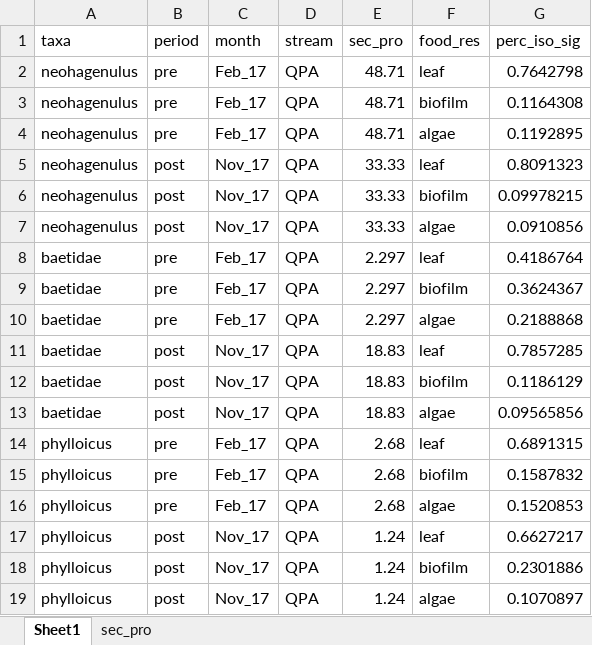
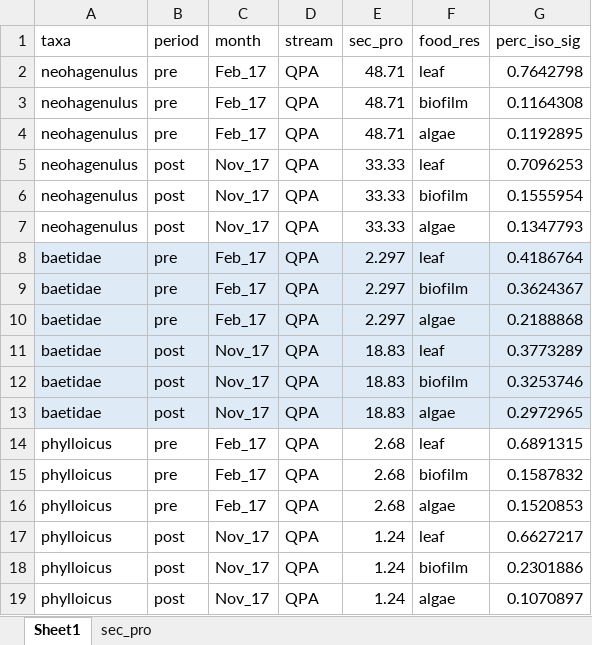
Before and after one commit to PEGutierrezF/trophic_basis, an Excel workbook: trophic_basis.xlsx, sheet Sheet1, drawn as a sheet; values as stored, in another font and other column widths than the file's, no borders; the diff names each change by its address in the sheet, - before the commit and + after, or states it on an @@ line.

Commit message:
data

```diff
--- a/trophic_basis.xlsx (sheet Sheet1)
+++ b/trophic_basis.xlsx (sheet Sheet1)
-G5 (perc_iso_sig): 0.8091323
+G5 (perc_iso_sig): 0.7096253
-G6 (perc_iso_sig): 0.09978215
+G6 (perc_iso_sig): 0.1555954
-G7 (perc_iso_sig): 0.0910856
+G7 (perc_iso_sig): 0.1347793
-A8:G13 fill: none
+A8:G13 fill: #DEEBF7
-G11 (perc_iso_sig): 0.7857285
+G11 (perc_iso_sig): 0.3773289
-G12 (perc_iso_sig): 0.1186129
+G12 (perc_iso_sig): 0.3253746
-G13 (perc_iso_sig): 0.09565856
+G13 (perc_iso_sig): 0.2972965
```
Also changed, not shown: sheet sec_pro, 1 other file.
